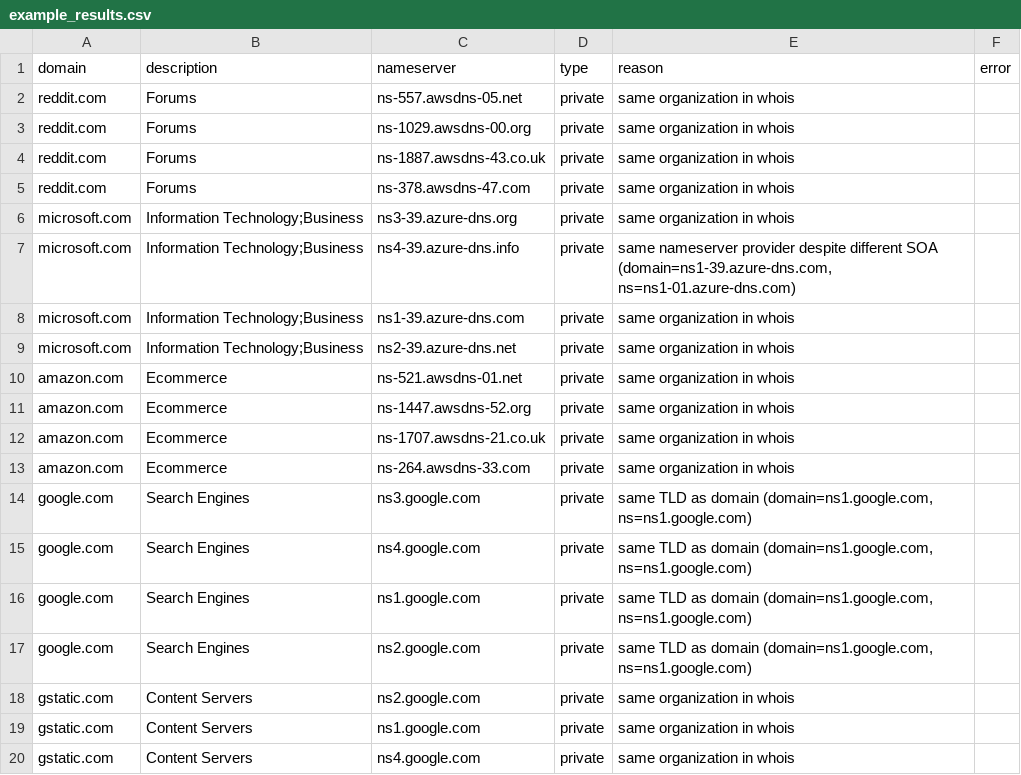
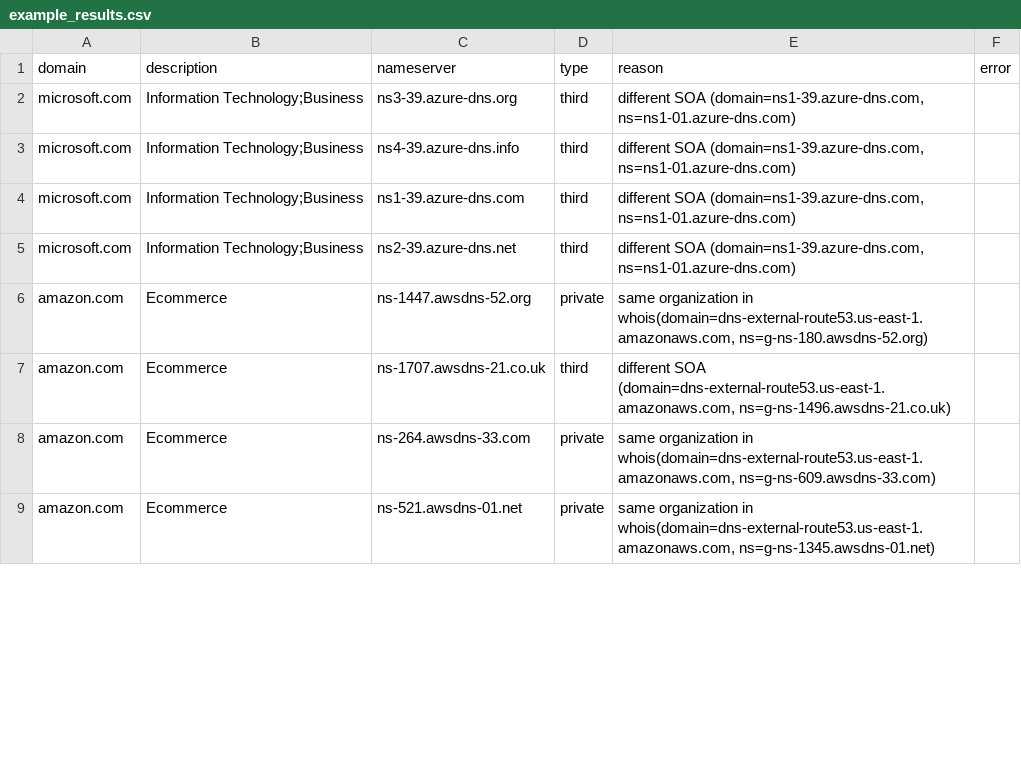
Before and after one commit to Nicolas2618/Web-third-prty-dependencies, a CSV file: example_results.csv, drawn as a sheet; only a part is shown; the diff covers the shown part only.

```diff
--- a/example_results.csv
+++ b/example_results.csv
@@ -1,20 +1,9 @@
 domain,description,nameserver,type,reason,error
-reddit.com,Forums,ns-557.awsdns-05.net,private,same organization in whois,
-reddit.com,Forums,ns-1029.awsdns-00.org,private,same organization in whois,
-reddit.com,Forums,ns-1887.awsdns-43.co.uk,private,same organization in whois,
-reddit.com,Forums,ns-378.awsdns-47.com,private,same organization in whois,
-microsoft.com,Information Technology;Business,ns3-39.azure-dns.org,private,same organization in whois,
-microsoft.com,Information Technology;Business,ns4-39.azure-dns.info,private,"same nameserver provider despite different SOA (domain=ns1-39.azure-dns.com, ns=ns1-01.azure-dns.com)",
-microsoft.com,Information Technology;Business,ns1-39.azure-dns.com,private,same organization in whois,
-microsoft.com,Information Technology;Business,ns2-39.azure-dns.net,private,same organization in whois,
-amazon.com,Ecommerce,ns-521.awsdns-01.net,private,same organization in whois,
-amazon.com,Ecommerce,ns-1447.awsdns-52.org,private,same organization in whois,
-amazon.com,Ecommerce,ns-1707.awsdns-21.co.uk,private,same organization in whois,
-amazon.com,Ecommerce,ns-264.awsdns-33.com,private,same organization in whois,
-google.com,Search Engines,ns3.google.com,private,"same TLD as domain (domain=ns1.google.com, ns=ns1.google.com)",
-google.com,Search Engines,ns4.google.com,private,"same TLD as domain (domain=ns1.google.com, ns=ns1.google.com)",
-google.com,Search Engines,ns1.google.com,private,"same TLD as domain (domain=ns1.google.com, ns=ns1.google.com)",
-google.com,Search Engines,ns2.google.com,private,"same TLD as domain (domain=ns1.google.com, ns=ns1.google.com)",
-gstatic.com,Content Servers,ns2.google.com,private,same organization in whois,
-gstatic.com,Content Servers,ns1.google.com,private,same organization in whois,
-gstatic.com,Content Servers,ns4.google.com,private,same organization in whois,
+microsoft.com,Information Technology;Business,ns3-39.azure-dns.org,third,"different SOA (domain=ns1-39.azure-dns.com, ns=ns1-01.azure-dns.com)",
+microsoft.com,Information Technology;Business,ns4-39.azure-dns.info,third,"different SOA (domain=ns1-39.azure-dns.com, ns=ns1-01.azure-dns.com)",
+microsoft.com,Information Technology;Business,ns1-39.azure-dns.com,third,"different SOA (domain=ns1-39.azure-dns.com, ns=ns1-01.azure-dns.com)",
+microsoft.com,Information Technology;Business,ns2-39.azure-dns.net,third,"different SOA (domain=ns1-39.azure-dns.com, ns=ns1-01.azure-dns.com)",
+amazon.com,Ecommerce,ns-1447.awsdns-52.org,private,"same organization in whois(domain=dns-external-route53.us-east-1.amazonaws.com, ns=g-ns-180.awsdns-52.org)",
+amazon.com,Ecommerce,ns-1707.awsdns-21.co.uk,third,"different SOA (domain=dns-external-route53.us-east-1.amazonaws.com, ns=g-ns-1496.awsdns-21.co.uk)",
+amazon.com,Ecommerce,ns-264.awsdns-33.com,private,"same organization in whois(domain=dns-external-route53.us-east-1.amazonaws.com, ns=g-ns-609.awsdns-33.com)",
+amazon.com,Ecommerce,ns-521.awsdns-01.net,private,"same organization in whois(domain=dns-external-route53.us-east-1.amazonaws.com, ns=g-ns-1345.awsdns-01.net)",
```
Also changed, not shown: 4 added rows and 9 removed rows elsewhere in this file, 4 other files.
